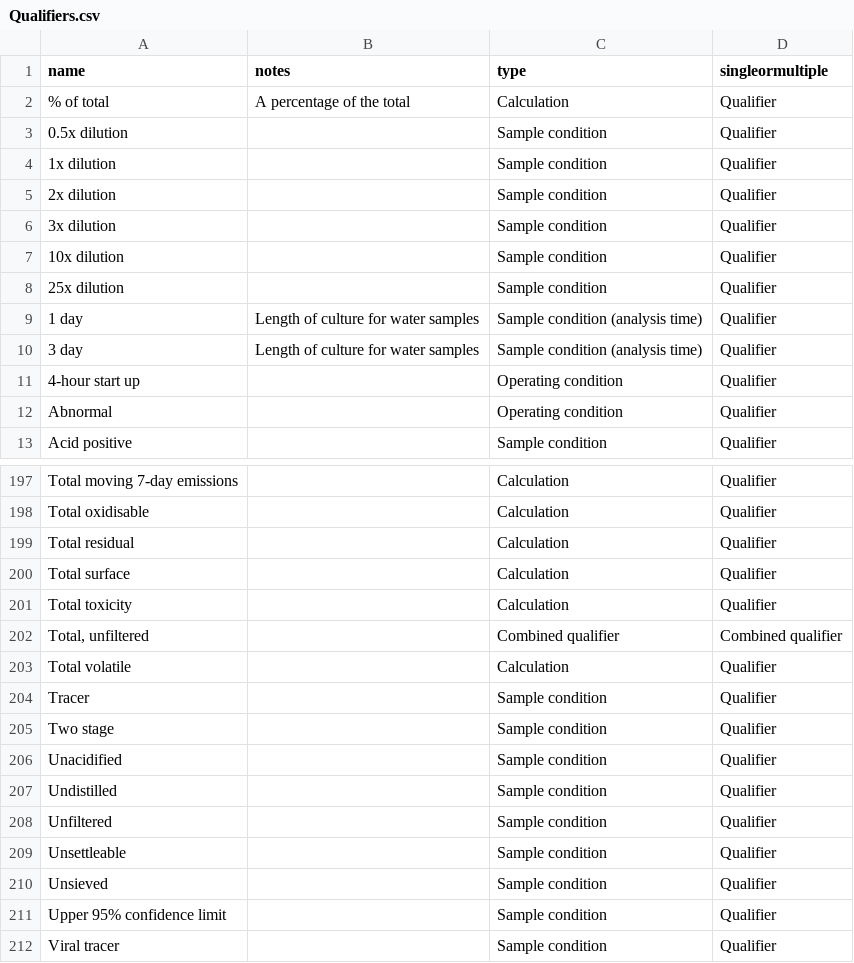
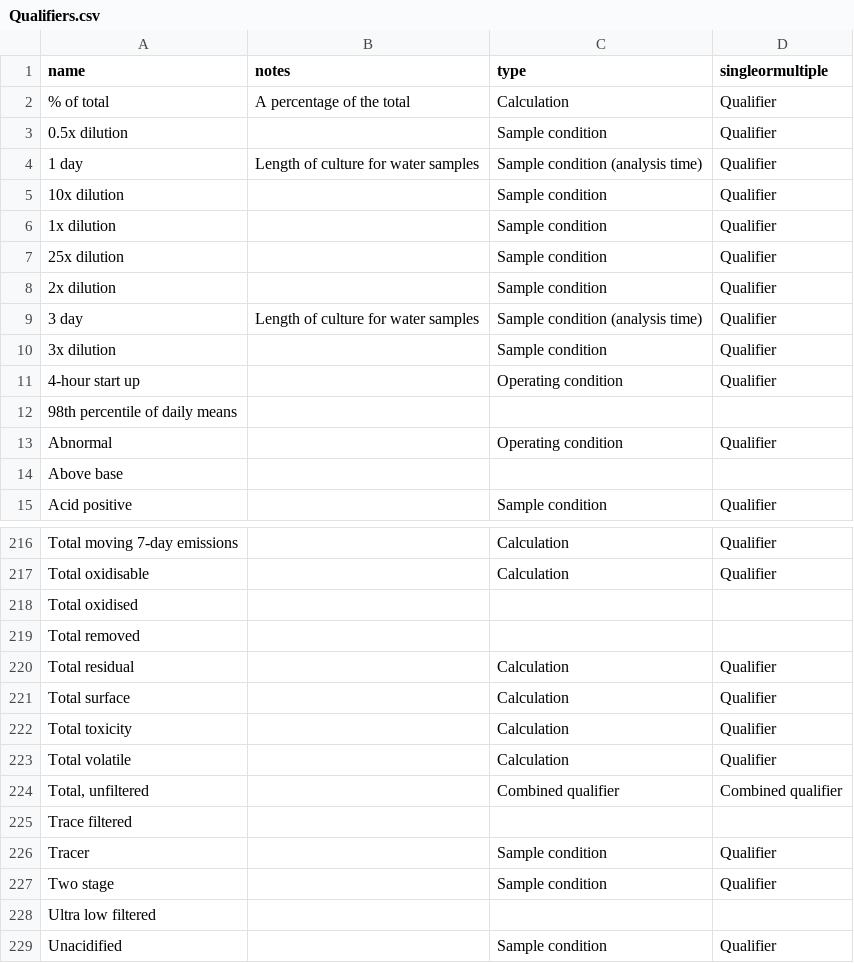
Before and after one commit to DEFRA/data-returns-data-exchange, a CSV file: src/main/resources/db/data/Qualifiers.csv, drawn as a sheet; only a part is shown, gaps mark what is left out; the shorter side is filled out with more unchanged rows; the diff covers the shown part only.

```diff
--- a/src/main/resources/db/data/Qualifiers.csv
+++ b/src/main/resources/db/data/Qualifiers.csv
@@ -3,0 +4,2 @@
+1 day,Length of culture for water samples ,Sample condition (analysis time),Qualifier
+10x dilution,,Sample condition,Qualifier
@@ -4,0 +7 @@
+25x dilution,,Sample condition,Qualifier
@@ -5,0 +9 @@
+3 day,Length of culture for water samples,Sample condition (analysis time),Qualifier
@@ -7,4 +10,0 @@
-"10x dilution",,"Sample condition","Qualifier"
-"25x dilution",,"Sample condition","Qualifier"
-"1 day","Length of culture for water samples ","Sample condition (analysis time)","Qualifier"
-"3 day","Length of culture for water samples","Sample condition (analysis time)","Qualifier"
@@ -11,0 +12 @@
+98th percentile of daily means,,,
@@ -12,0 +14 @@
+Above base,,,
@@ -198,0 +218,2 @@
+Total oxidised,,,
+Total removed,,,
@@ -201,0 +223 @@
+Total volatile,,Calculation,Qualifier
@@ -203 +225 @@
-"Total volatile",,"Calculation","Qualifier"
+Trace filtered,,,
@@ -205,0 +228 @@
+Ultra low filtered,,,
```
Also changed, not shown: 18 added rows, 3 moved rows and 1 edited cell elsewhere in this file, src/main/resources/db/data/Units.csv.
